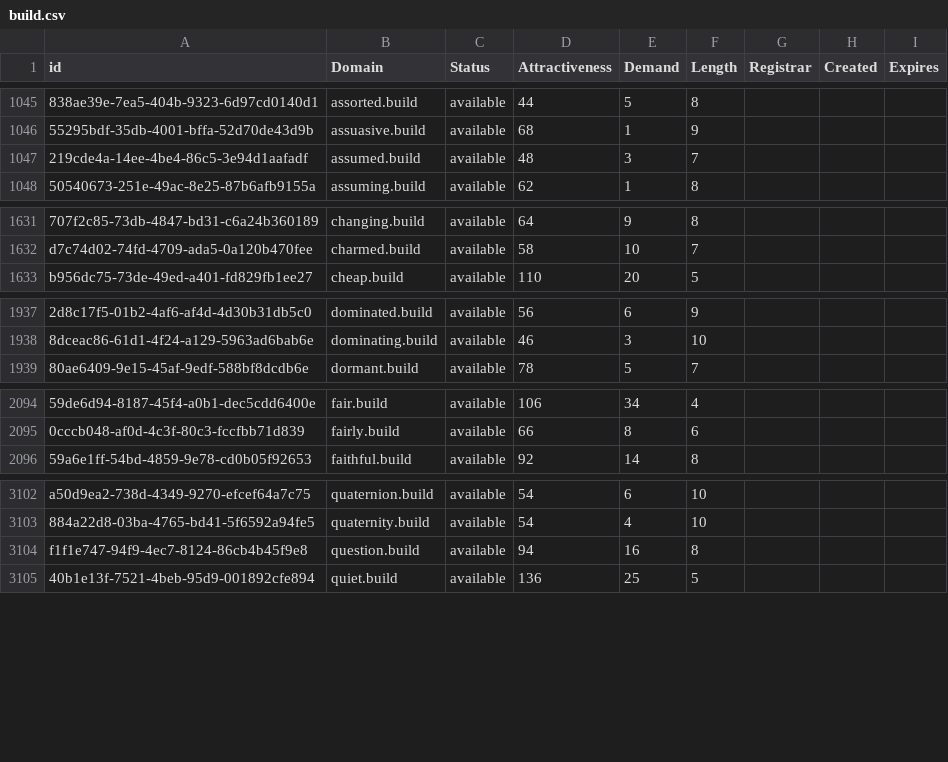
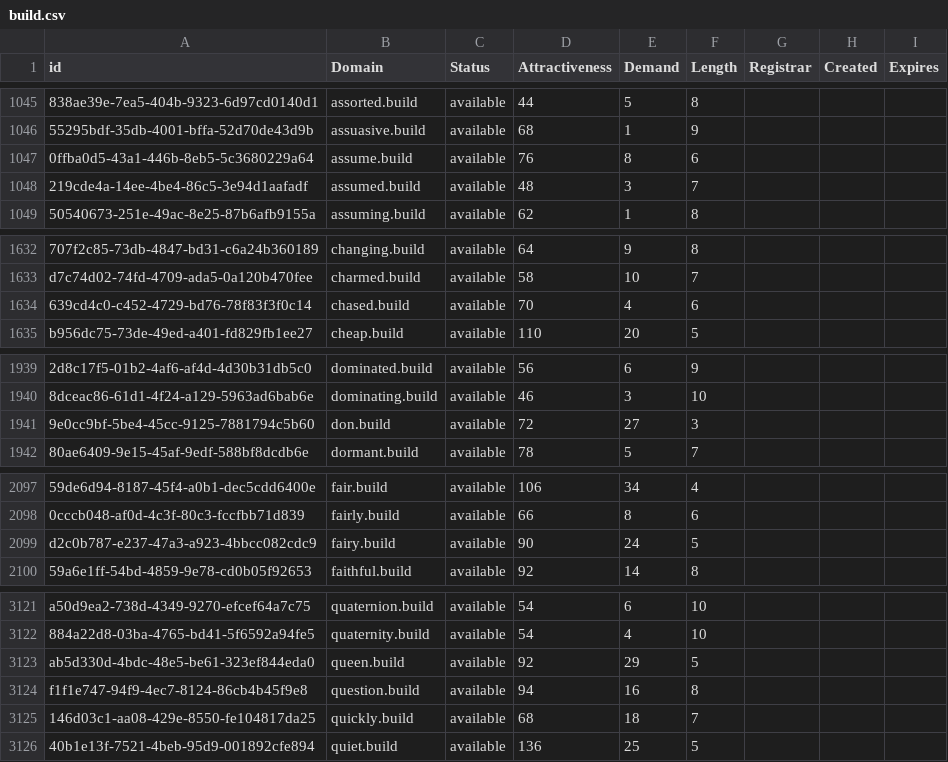
Before and after one commit to UniqueDomains/build-oneword-domains, a CSV file: build.csv, drawn as a sheet; only a part is shown, gaps mark what is left out; the diff covers the shown part only; the diff names each change by its address in the sheet, - before the commit and + after, or states it on an @@ line.

```diff
--- a/build.csv
+++ b/build.csv
+row 1047: 0ffba0d5-43a1-446b-8eb5-5c3680229a64 | assume.build | available | 76 | 8 | 6
+row 1634: 639cd4c0-c452-4729-bd76-78f83f3f0c14 | chased.build | available | 70 | 4 | 6
+row 1941: 9e0cc9bf-5be4-45cc-9125-7881794c5b60 | don.build | available | 72 | 27 | 3
+row 2099: d2c0b787-e237-47a3-a923-4bbcc082cdc9 | fairy.build | available | 90 | 24 | 5
+row 3123: ab5d330d-4bdc-48e5-be61-323ef844eda0 | queen.build | available | 92 | 29 | 5
+row 3125: 146d03c1-aa08-429e-8550-fe104817da25 | quickly.build | available | 68 | 18 | 7
```
Also changed, not shown: 25 added rows and 1 edited cell elsewhere in this file, 2 other files.
